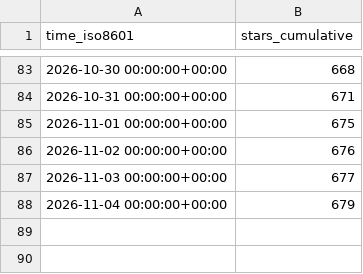
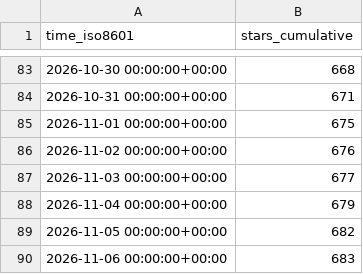
Before and after one commit to copperheadhq/copperhead-site, a CSV file: chouhanindustries/copperhead/ghrs-data/stargazers.csv, drawn as a sheet; only a part is shown, gaps mark what is left out; the diff names each change by its address in the sheet, - before the commit and + after, or states it on an @@ line.

```diff
--- a/chouhanindustries/copperhead/ghrs-data/stargazers.csv
+++ b/chouhanindustries/copperhead/ghrs-data/stargazers.csv
+row 89: 2026-11-05 00:00:00+00:00 | 682
+row 90: 2026-11-06 00:00:00+00:00 | 683
```
